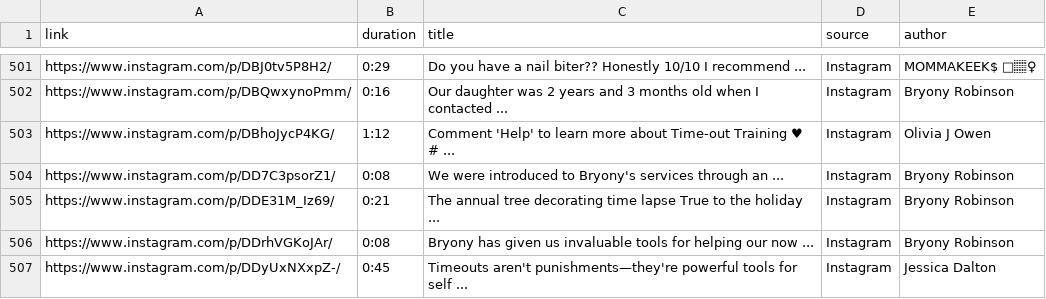
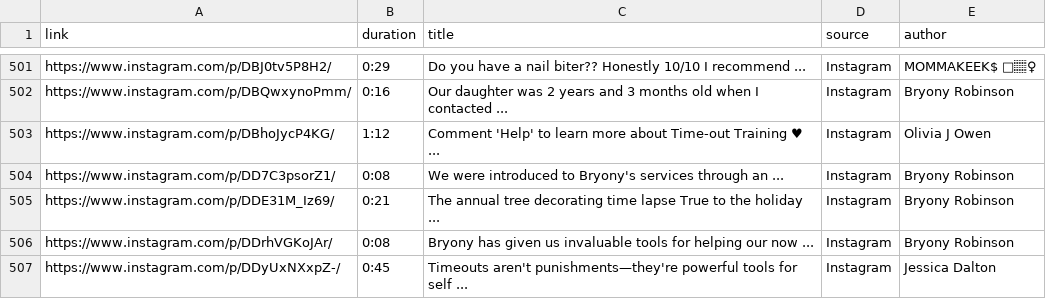
Before and after one commit to UoA-eResearch/timeout, a CSV file: data/timeout.csv, drawn as a sheet; only a part is shown, gaps mark what is left out; the diff covers the shown part only; the diff names each change by its address in the sheet, - before the commit and + after, or states it on an @@ line.

```diff
--- a/data/timeout.csv
+++ b/data/timeout.csv
-C503 (title): …Training ♥ # ...
+C503 (title): …Training ♥ ...
```
Also changed, not shown: 4 added rows and 36 edited cells elsewhere in this file, 5 other files.
